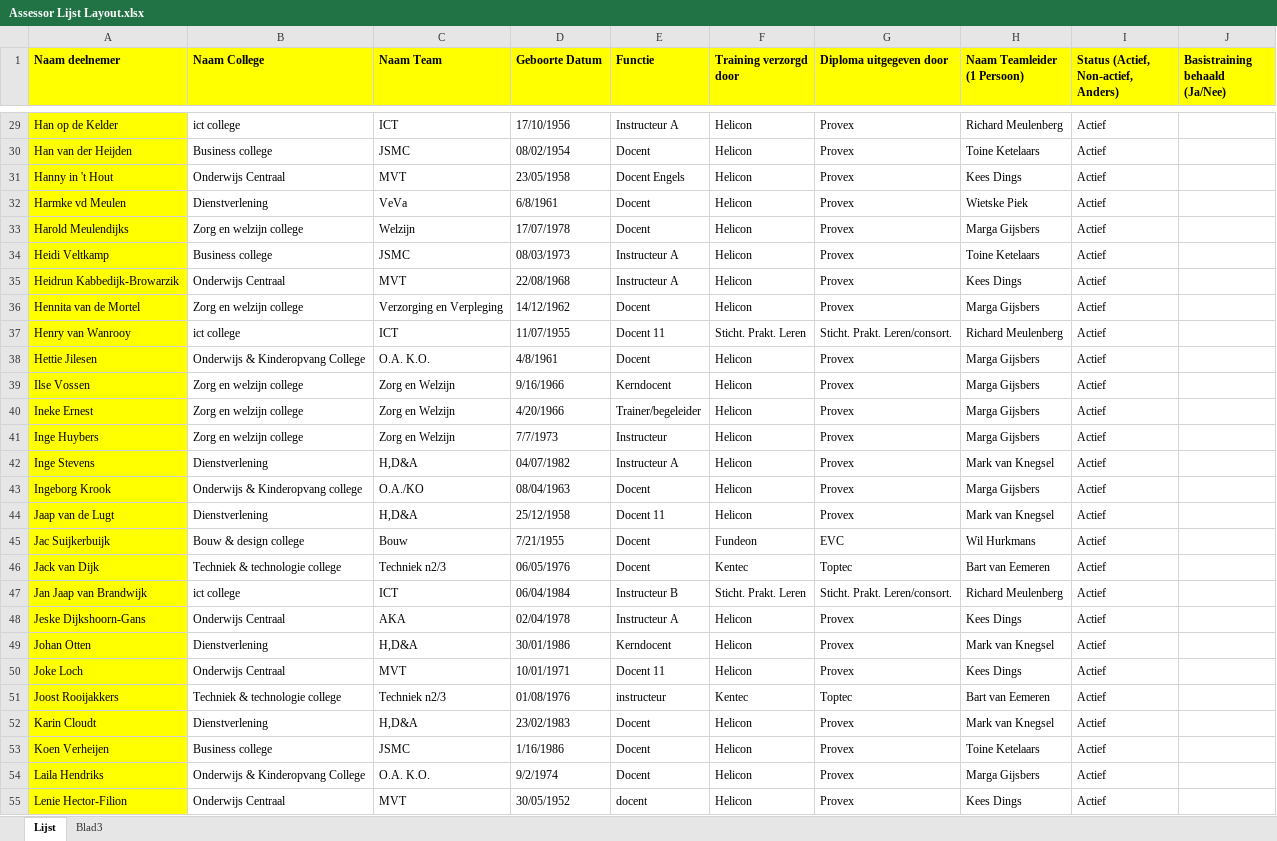
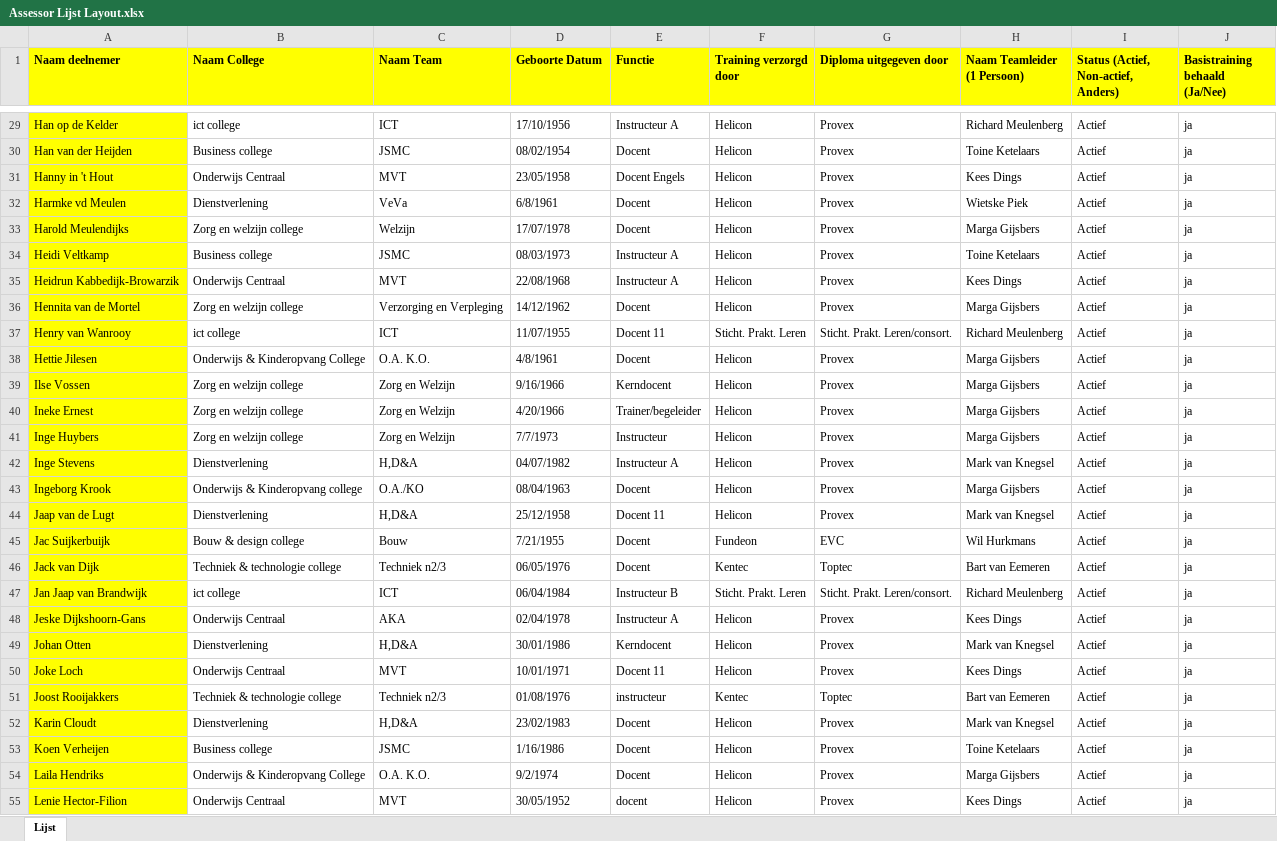
Before and after one commit to mazeyarr/Roctracker, an Excel workbook: public/Assessor Lijst Layout.xlsx, sheet Lijst, drawn as a sheet; only a part is shown, gaps mark what is left out; values as stored, in another font and other column widths than the file's, no borders; the diff covers the shown part only; the diff names each change by its address in the sheet, - before the commit and + after, or states it on an @@ line.

```diff
--- a/public/Assessor Lijst Layout.xlsx (sheet Lijst)
+++ b/public/Assessor Lijst Layout.xlsx (sheet Lijst)
-sheet tab: Blad3
-J29:J55 (Basistraining behaald (Ja/Nee)): (empty)
+J29:J55 (Basistraining behaald (Ja/Nee)): ja
```
Also changed, not shown: 2 added rows and 96 edited cells elsewhere in this sheet, 11 other files.
